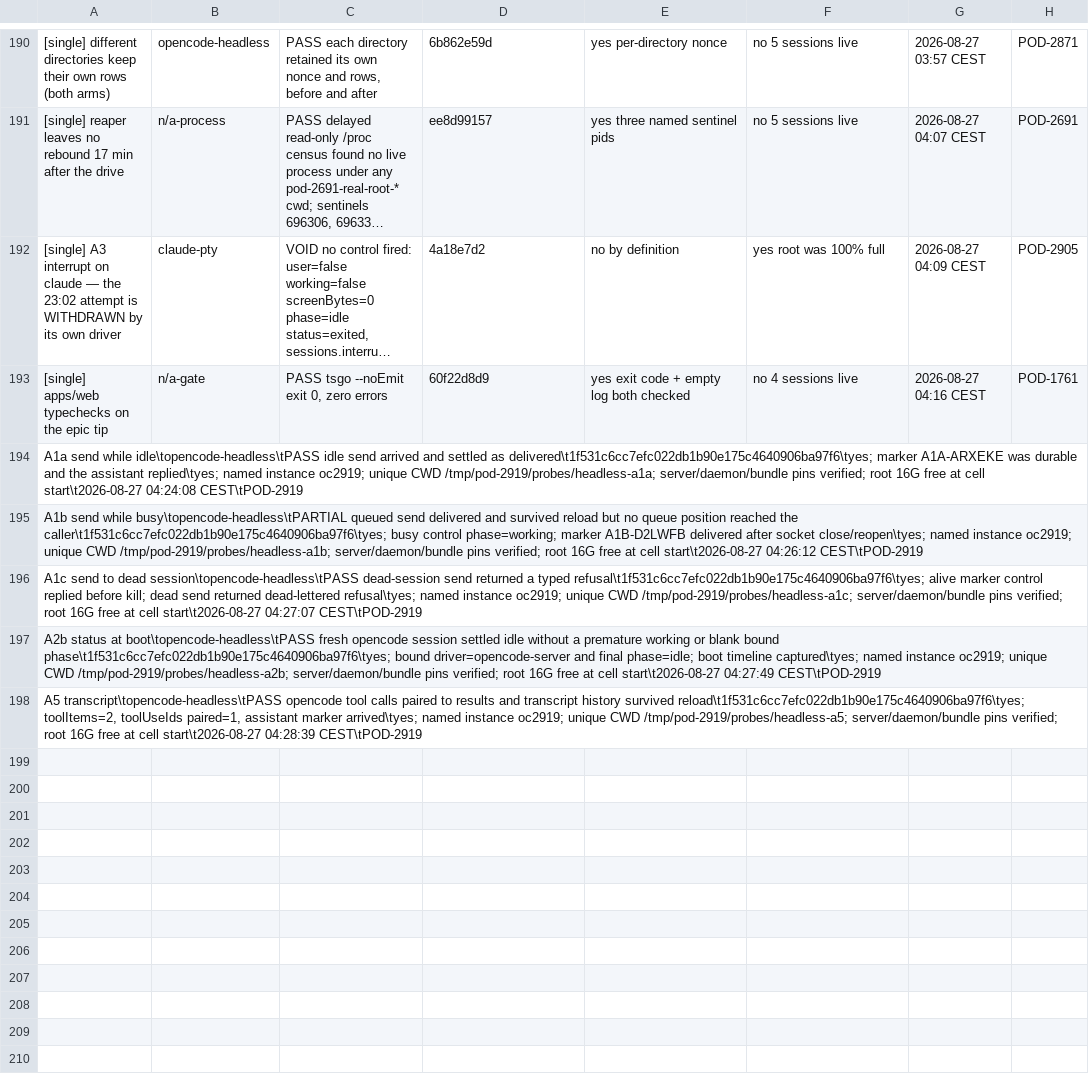
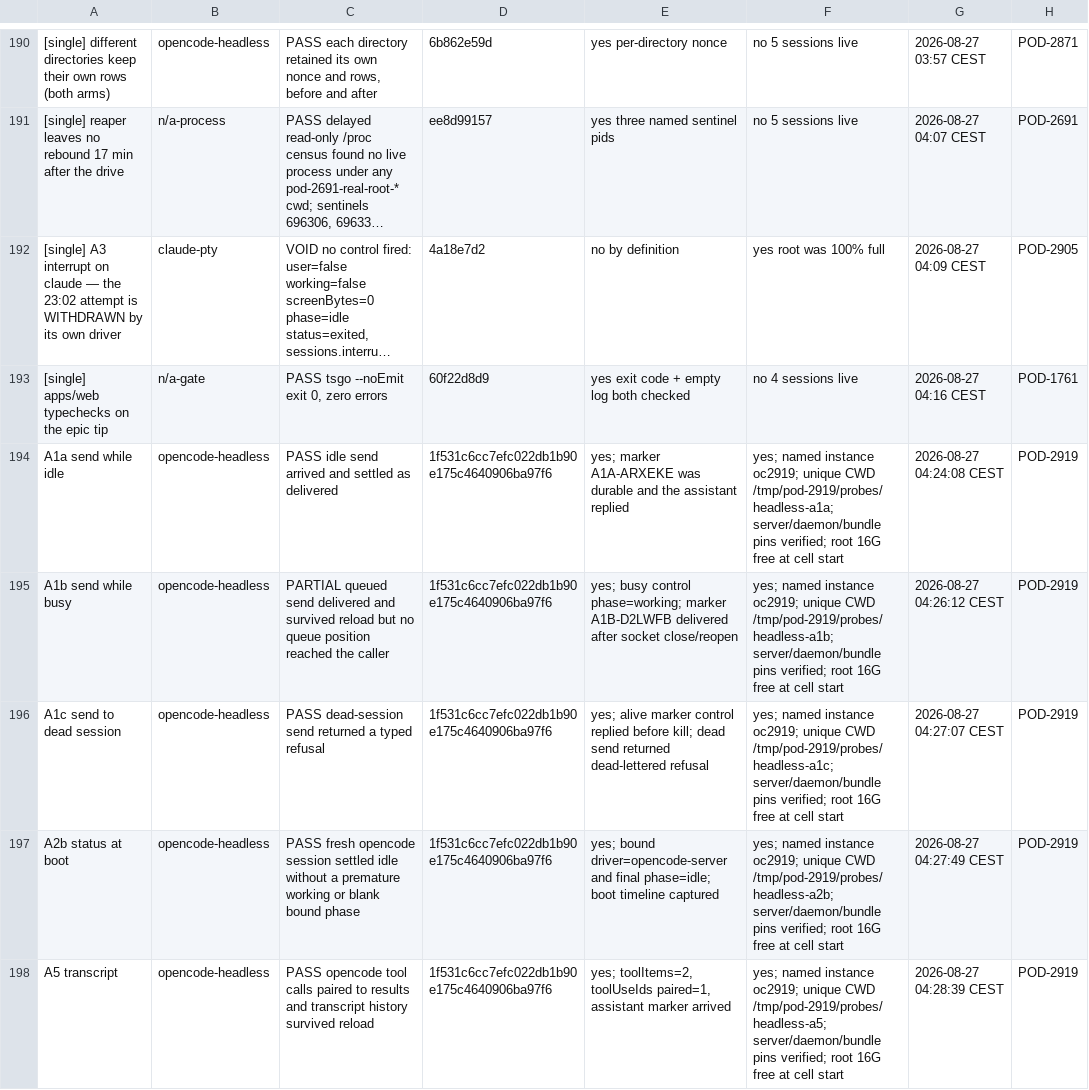
Before and after one commit to madeinorbit/podium, a TSV file: docs/plans/pod-1761-results.tsv, drawn as a sheet; only a part is shown, gaps mark what is left out; long unchanged cells end in …; removed rows and columns are numbered as before the commit, all else as after; the diff names each change by its address in the sheet, - before the commit and + after, or states it on an @@ line.

Commit message:
fix(evidence): five opencode rows carried literal backslash-t, not tabs
POD-2919's A1a/A1b/A1c/A2b/A5 rows were written with the two-character
sequence backslash-t instead of tab characters, so every field sat in
column one and the coverage query could not see any of them. Five driven
cells, invisible.

Repaired only rows that contain no real tab at all, so a row with a
legitimate escape in its prose is untouched.

Podium-Issue: POD-1761

```diff
--- a/docs/plans/pod-1761-results.tsv
+++ b/docs/plans/pod-1761-results.tsv
-row 194: A1a send while idle\topencode-headless\tPASS idle send arrived and settled as delivered\t1f531c6cc7efc022db1b90e175c4640906ba97f6\tyes; marker A1A-ARXEKE was durable and the assistant replied\tyes; named instance oc2919; unique CWD /tmp/pod-2919/probes/headless-a1a; server/daemon/bundle pins verified; root 16G free at cell start\t2026-08-27 04:24:08 CEST\tPOD-2919
-row 195: A1b send while busy\topencode-headless\tPARTIAL queued send delivered and survived reload but no queue position reached the caller\t1f531c6cc7efc022db1b90e175c4640906ba97f6\tyes; busy control phase=working; marker A1B-D2LWFB delivered after socket close/reopen\tyes; named instance oc2919; unique CWD /tmp/pod-2919/probes/headless-a1b; server/daemon/bundle pins verified; root 16G free at cell start\t2026-08-27 04:26:12 CEST\tPOD-2919
-row 196: A1c send to dead session\topencode-headless\tPASS dead-session send returned a typed refusal\t1f531c6cc7efc022db1b90e175c4640906ba97f6\tyes; alive marker control replied before kill; dead send returned dead-lettered refusal\tyes; named instance oc2919; unique CWD /tmp/pod-2919/probes/headless-a1c; server/daemon/bundle pins verified; root 16G free at cell start\t2026-08-27 04:27:07 CEST\tPOD-2919
-row 197: A2b status at boot\topencode-headless\tPASS fresh opencode session settled idle without a premature working or blank bound phase\t1f531c6cc7efc022db1b90e175c4640906ba97f6\tyes; bound driver=opencode-server and final phase=idle; boot timeline captured\tyes; named instance oc2919; unique CWD /tmp/pod-2919/probes/headless-a2b; server/daemon/bundle pins verified; root 16G free at cell start\t2026-08-27 04:27:49 CEST\tPOD-2919
-row 198: A5 transcript\topencode-headless\tPASS opencode tool calls paired to results and transcript history survived reload\t1f531c6cc7efc022db1b90e175c4640906ba97f6\tyes; toolItems=2, toolUseIds paired=1, assistant marker arrived\tyes; named instance oc2919; unique CWD /tmp/pod-2919/probes/headless-a5; server/daemon/bundle pins verified; root 16G free at cell start\t2026-08-27 04:28:39 CEST\tPOD-2919
+row 194: A1a send while idle | opencode-headless | PASS idle send arrived and settled as delivered | 1f531c6cc7efc022db1b90e175c4640906ba97f6 | yes; marker A1A-ARXEKE was durable and the assistant replied | yes; named instance oc2919; unique CWD /tmp/pod-2919/probes/headless-a1a; server/daemon/bundle pins verified; root 16G free at cell start | 2026-08-27 04:24:08 CEST | POD-2919
+row 195: A1b send while busy | opencode-headless | PARTIAL queued send delivered and survived reload but no queue position reached the caller | 1f531c6cc7efc022db1b90e175c4640906ba97f6 | yes; busy control phase=working; marker A1B-D2LWFB delivered after socket close/reopen | yes; named instance oc2919; unique CWD /tmp/pod-2919/probes/headless-a1b; server/daemon/bundle pins verified; root 16G free at cell start | 2026-08-27 04:26:12 CEST | POD-2919
+row 196: A1c send to dead session | opencode-headless | PASS dead-session send returned a typed refusal | 1f531c6cc7efc022db1b90e175c4640906ba97f6 | yes; alive marker control replied before kill; dead send returned dead-lettered refusal | yes; named instance oc2919; unique CWD /tmp/pod-2919/probes/headless-a1c; server/daemon/bundle pins verified; root 16G free at cell start | 2026-08-27 04:27:07 CEST | POD-2919
+row 197: A2b status at boot | opencode-headless | PASS fresh opencode session settled idle without a premature working or blank bound phase | 1f531c6cc7efc022db1b90e175c4640906ba97f6 | yes; bound driver=opencode-server and final phase=idle; boot timeline captured | yes; named instance oc2919; unique CWD /tmp/pod-2919/probes/headless-a2b; server/daemon/bundle pins verified; root 16G free at cell start | 2026-08-27 04:27:49 CEST | POD-2919
+row 198: A5 transcript | opencode-headless | PASS opencode tool calls paired to results and transcript history survived reload | 1f531c6cc7efc022db1b90e175c4640906ba97f6 | yes; toolItems=2, toolUseIds paired=1, assistant marker arrived | yes; named instance oc2919; unique CWD /tmp/pod-2919/probes/headless-a5; server/daemon/bundle pins verified; root 16G free at cell start | 2026-08-27 04:28:39 CEST | POD-2919
```
